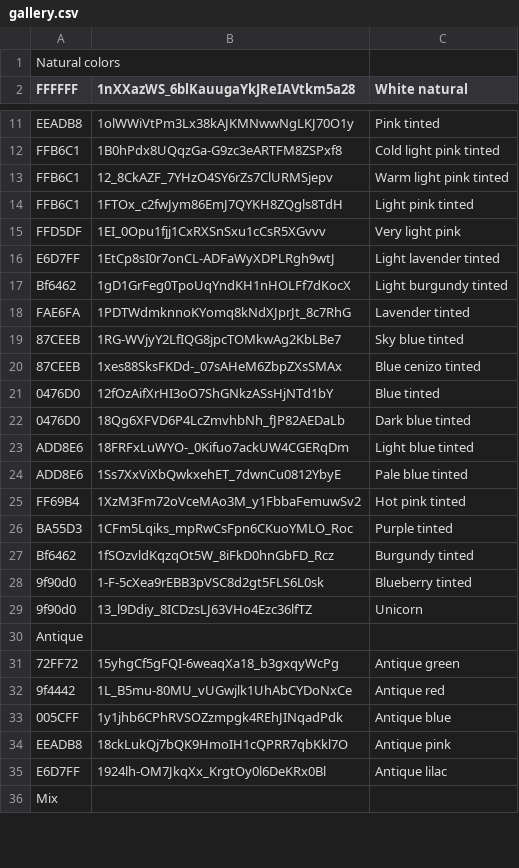
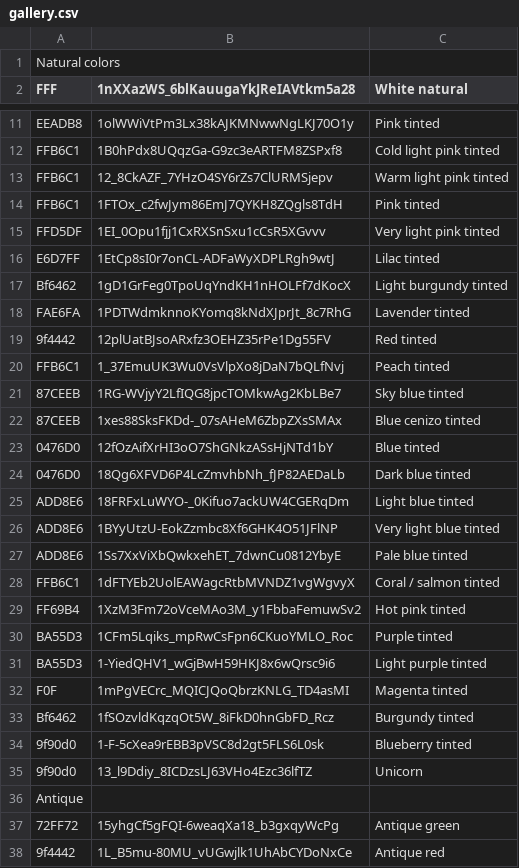
Before and after one commit to floristream/floristream.github.io, a CSV file: gallery.csv, drawn as a sheet; only a part is shown, gaps mark what is left out; the shorter side is filled out with more unchanged rows; the diff names each change by its address in the sheet, - before the commit and + after, or states it on an @@ line.

Commit message:
Sample gallery

```diff
--- a/gallery.csv
+++ b/gallery.csv
-A2: FFFFFF
+A2: FFF
-C14 (White natural): Light pink tinted
+C14 (White natural): Pink tinted
-C15 (White natural): Very light pink
+C15 (White natural): Very light pink tinted
-C16 (White natural): Light lavender tinted
+C16 (White natural): Lilac tinted
+row 19: 9f4442 | 12plUatBJsoARxfz3OEHZ35rPe1Dg55FV | Red tinted
+row 20: FFB6C1 | 1_37EmuUK3Wu0VsVlpXo8jDaN7bQLfNvj | Peach tinted
+row 26: ADD8E6 | 1BYyUtzU-EokZzmbc8Xf6GHK4O51JFlNP | Very light blue tinted
+row 28: FFB6C1 | 1dFTYEb2UolEAWagcRtbMVNDZ1vgWgvyX | Coral / salmon tinted
+row 31: BA55D3 | 1-YiedQHV1_wGjBwH59HKJ8x6wQrsc9i6 | Light purple tinted
+row 32: F0F | 1mPgVECrc_MQICJQoQbrzKNLG_TD4asMI | Magenta tinted
```
